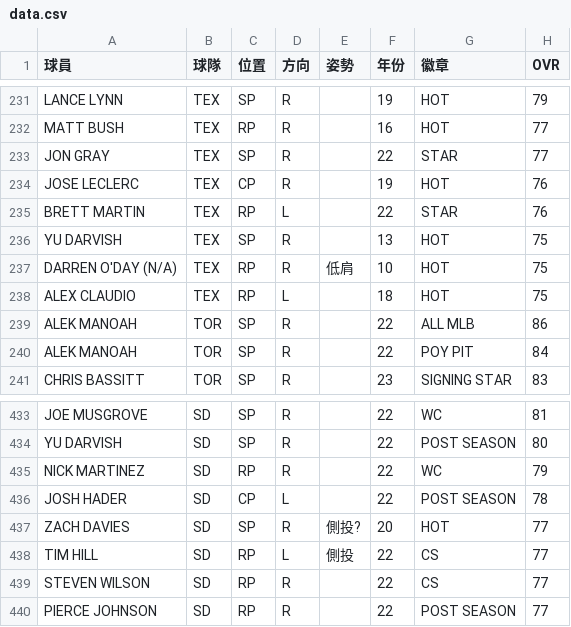
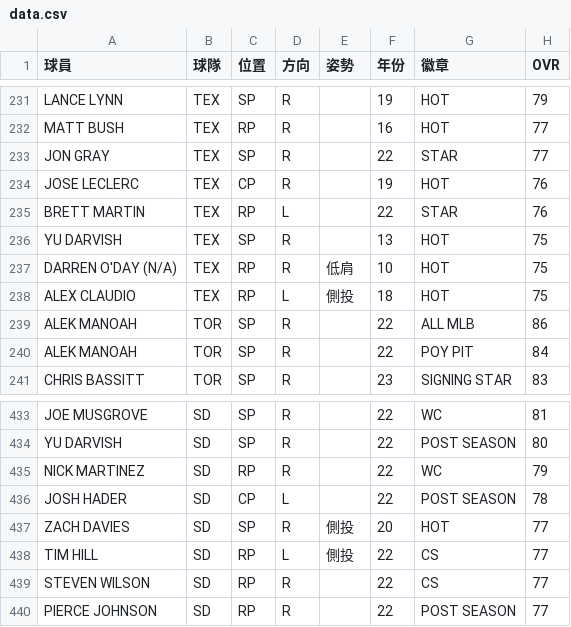
Before and after one commit to h3786010/h3786010.github.io, a CSV file: mlbpi23/data.csv, drawn as a sheet; only a part is shown, gaps mark what is left out; the diff names each change by its address in the sheet, - before the commit and + after, or states it on an @@ line.

Commit message:
Add files via upload

```diff
--- a/mlbpi23/data.csv
+++ b/mlbpi23/data.csv
-E238 (姿勢): (empty)
+E238 (姿勢): 側投
-E437 (姿勢): 側投?
+E437 (姿勢): 側投
```
